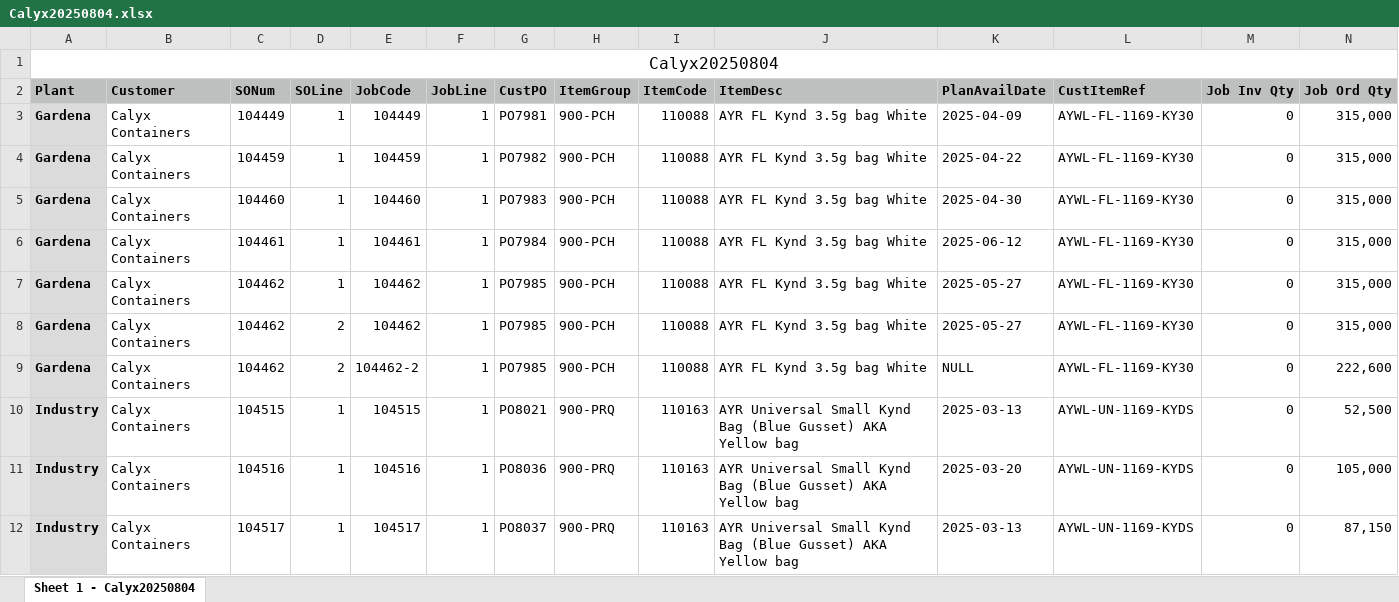
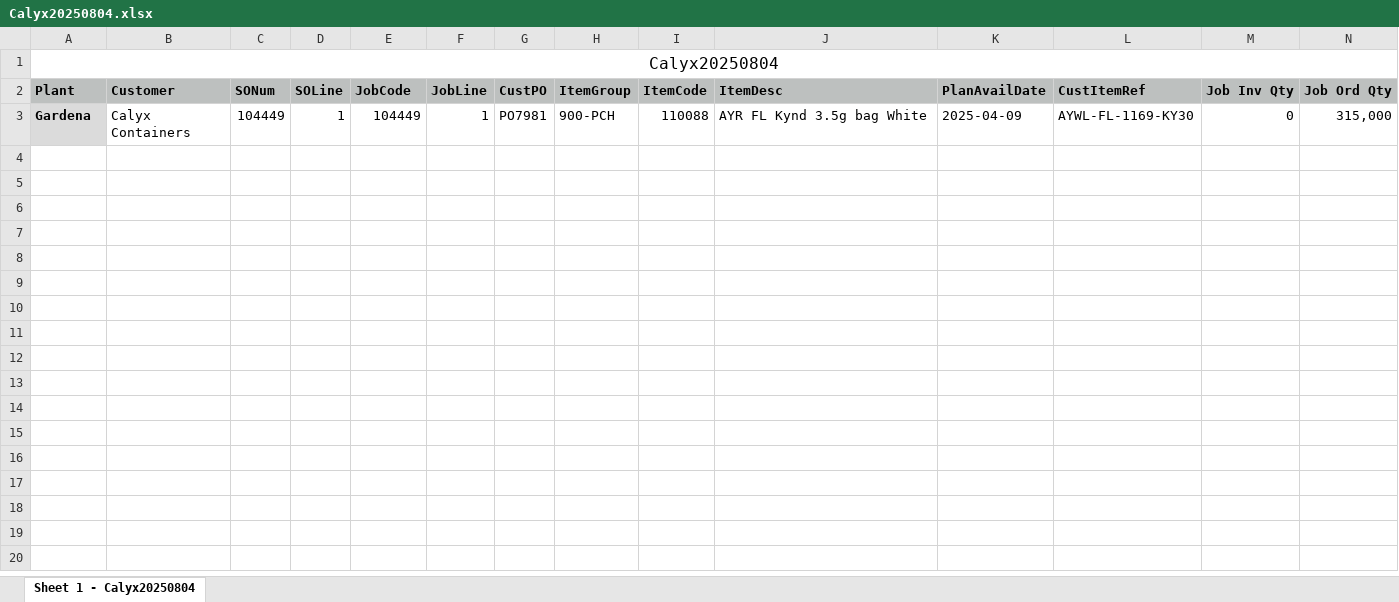
Before and after one commit to amit-ecovoice/C-dazpak, an Excel workbook: customer-secure-api/utility/Calyx20250804.xlsx, sheet Sheet 1 - Calyx20250804, drawn as a sheet; only a part is shown; values as stored, in another font and other column widths than the file's, no borders; rows hold the shown columns only; the diff covers the shown part only; the diff names each change by its address in the sheet, - before the commit and + after, or states it on an @@ line.

Commit message:
input data changes

```diff
--- a/customer-secure-api/utility/Calyx20250804.xlsx (sheet Sheet 1 - Calyx20250804)
+++ b/customer-secure-api/utility/Calyx20250804.xlsx (sheet Sheet 1 - Calyx20250804)
-row 4: Gardena | Calyx Containers | 104459 | 1 | 104459 | 1 | PO7982 | 900-PCH | 110088 | AYR FL Kynd 3.5g bag White | 2025-04-22 | AYWL-FL-1169-KY30 | 0 | 315,000
-row 5: Gardena | Calyx Containers | 104460 | 1 | 104460 | 1 | PO7983 | 900-PCH | 110088 | AYR FL Kynd 3.5g bag White | 2025-04-30 | AYWL-FL-1169-KY30 | 0 | 315,000
-row 6: Gardena | Calyx Containers | 104461 | 1 | 104461 | 1 | PO7984 | 900-PCH | 110088 | AYR FL Kynd 3.5g bag White | 2025-06-12 | AYWL-FL-1169-KY30 | 0 | 315,000
-row 7: Gardena | Calyx Containers | 104462 | 1 | 104462 | 1 | PO7985 | 900-PCH | 110088 | AYR FL Kynd 3.5g bag White | 2025-05-27 | AYWL-FL-1169-KY30 | 0 | 315,000
-row 8: Gardena | Calyx Containers | 104462 | 2 | 104462 | 1 | PO7985 | 900-PCH | 110088 | AYR FL Kynd 3.5g bag White | 2025-05-27 | AYWL-FL-1169-KY30 | 0 | 315,000
-row 9: Gardena | Calyx Containers | 104462 | 2 | 104462-2 | 1 | PO7985 | 900-PCH | 110088 | AYR FL Kynd 3.5g bag White | NULL | AYWL-FL-1169-KY30 | 0 | 222,600
-row 10: Industry | Calyx Containers | 104515 | 1 | 104515 | 1 | PO8021 | 900-PRQ | 110163 | AYR Universal Small Kynd Bag (Blue Gusset) AKA Yellow bag | 2025-03-13 | AYWL-UN-1169-KYDS | 0 | 52,500
-row 11: Industry | Calyx Containers | 104516 | 1 | 104516 | 1 | PO8036 | 900-PRQ | 110163 | AYR Universal Small Kynd Bag (Blue Gusset) AKA Yellow bag | 2025-03-20 | AYWL-UN-1169-KYDS | 0 | 105,000
-row 12: Industry | Calyx Containers | 104517 | 1 | 104517 | 1 | PO8037 | 900-PRQ | 110163 | AYR Universal Small Kynd Bag (Blue Gusset) AKA Yellow bag | 2025-03-13 | AYWL-UN-1169-KYDS | 0 | 87,150
```
Also changed, not shown: 39 removed rows elsewhere in this sheet, 4 other files.
